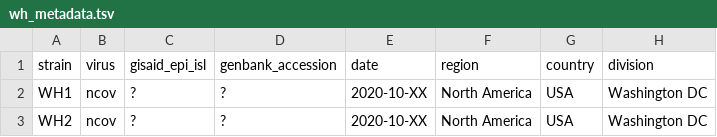
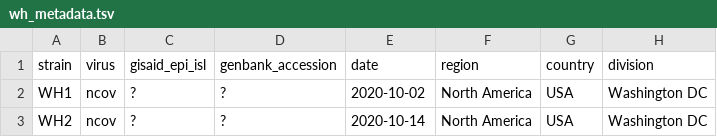
Before and after one commit to blab/ncov-wh, a TSV file: data/wh_metadata.tsv, drawn as a sheet; only a part is shown; the diff names each change by its address in the sheet, - before the commit and + after, or states it on an @@ line.

```diff
--- a/data/wh_metadata.tsv
+++ b/data/wh_metadata.tsv
-E2 (date): 2020-10-XX
+E2 (date): 2020-10-02
-E3 (date): 2020-10-XX
+E3 (date): 2020-10-14
```
Also changed, not shown: 4 other files.
